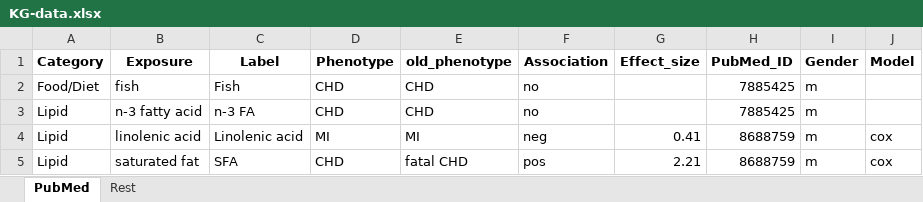
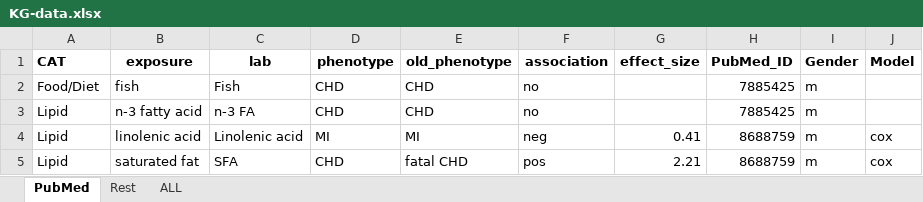
Before and after one commit to soodimilanlouei/EWAS-NHS, an Excel workbook: KG-SI/KG-data.xlsx, sheet PubMed, drawn as a sheet; only a part is shown; values as stored, in another font and other column widths than the file's, no borders; the diff names each change by its address in the sheet, - before the commit and + after, or states it on an @@ line.

```diff
--- a/KG-SI/KG-data.xlsx (sheet PubMed)
+++ b/KG-SI/KG-data.xlsx (sheet PubMed)
+sheet tab: ALL
-A1: Category
+A1: CAT
-B1: Exposure
+B1: exposure
-C1: Label
+C1: lab
-D1: Phenotype
+D1: phenotype
-F1: Association
+F1: association
-G1: Effect_size
+G1: effect_size
```
